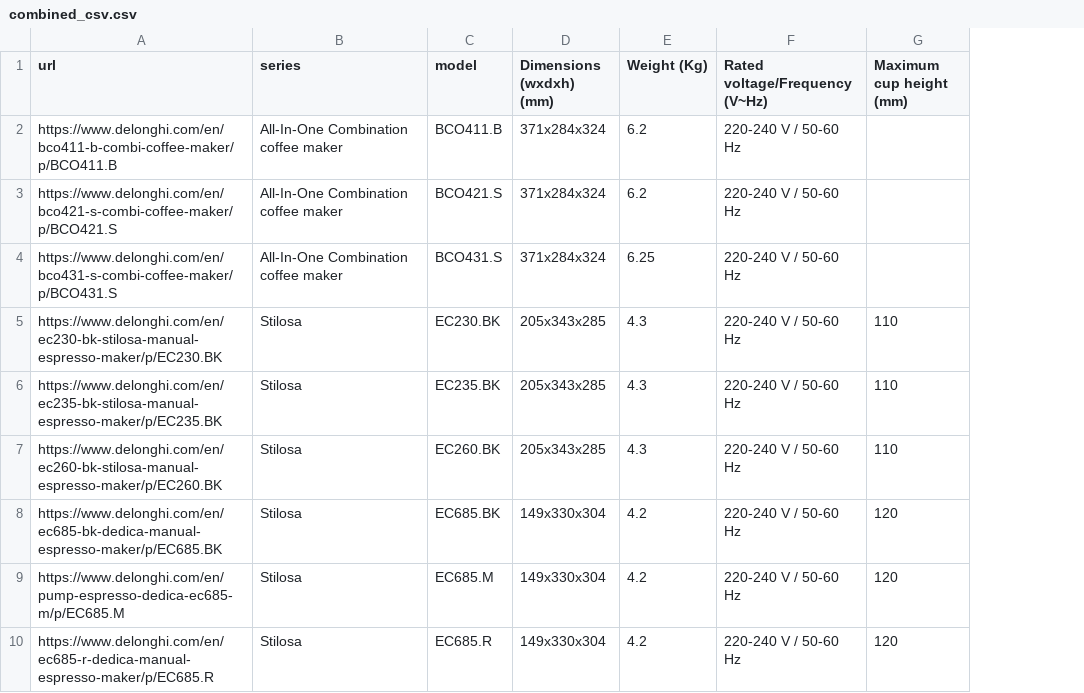
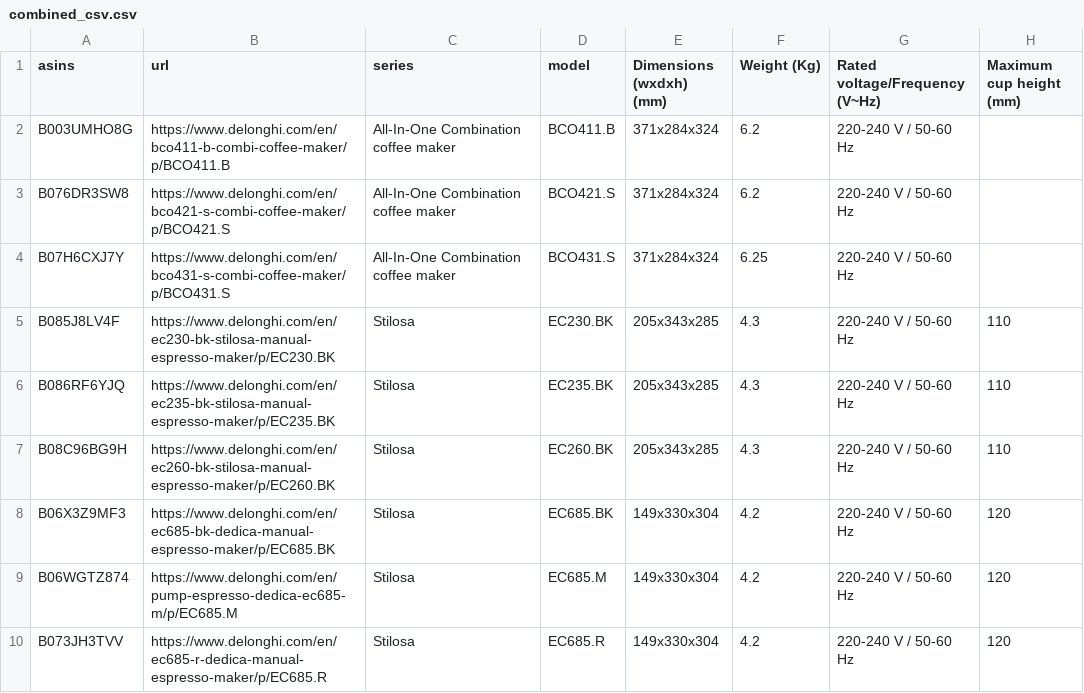
Before and after one commit to jolow99/ai-generated-design-requirements, a CSV file: consolidated/combined_csv.csv, drawn as a sheet; only a part is shown; the diff names each change by its address in the sheet, - before the commit and + after, or states it on an @@ line.

```diff
--- a/consolidated/combined_csv.csv
+++ b/consolidated/combined_csv.csv
+column A (asins), rows 2-10: B003UMHO8G | B076DR3SW8 | B07H6CXJ7Y | B085J8LV4F | B086RF6YJQ | B08C96BG9H | B06X3Z9MF3 | B06WGTZ874 | B073JH3TVV
```
Also changed, not shown: 26 other files.
